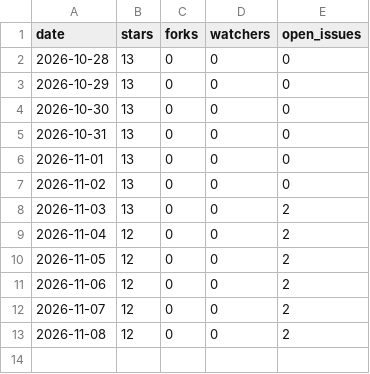
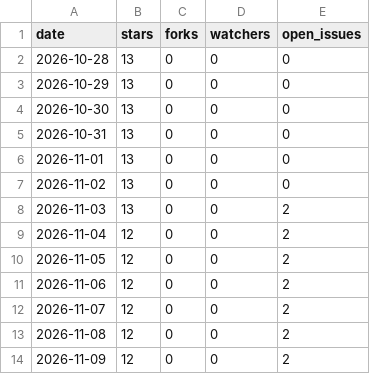
Before and after one commit to cyber-emreclskn/portpilot, a CSV file: stars.csv, drawn as a sheet; the diff names each change by its address in the sheet, - before the commit and + after, or states it on an @@ line.

```diff
--- a/stars.csv
+++ b/stars.csv
+row 14: 2026-11-09 | 12 | 0 | 0 | 2
```
Also changed, not shown: pypi.csv, 1 other file.
